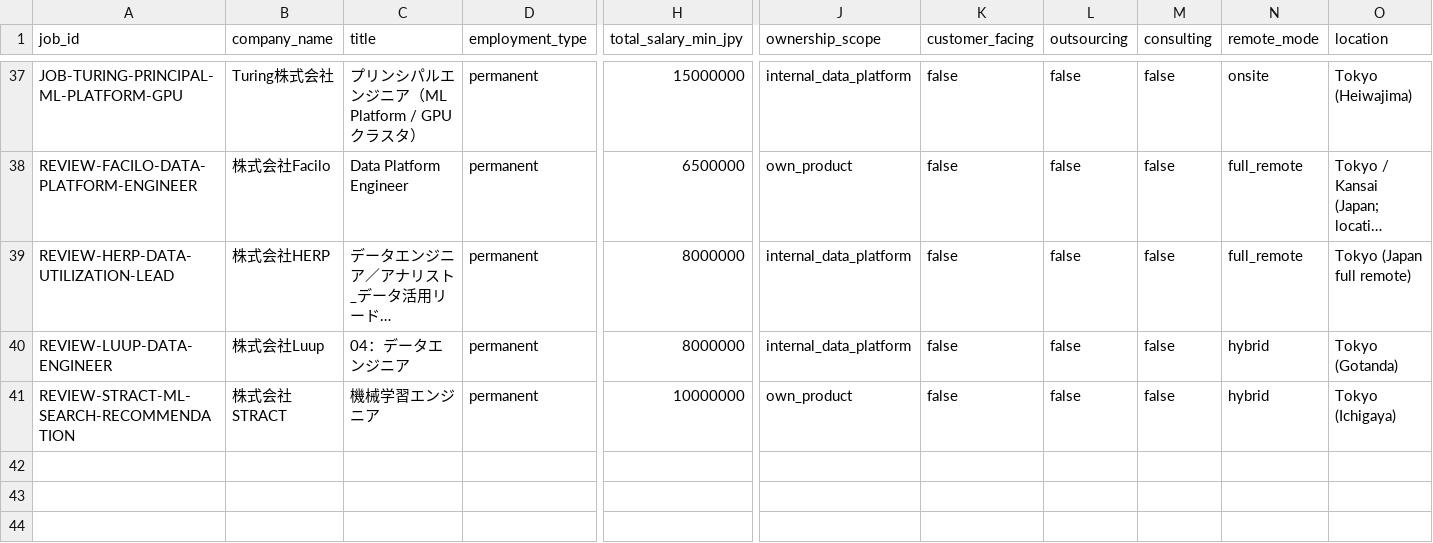
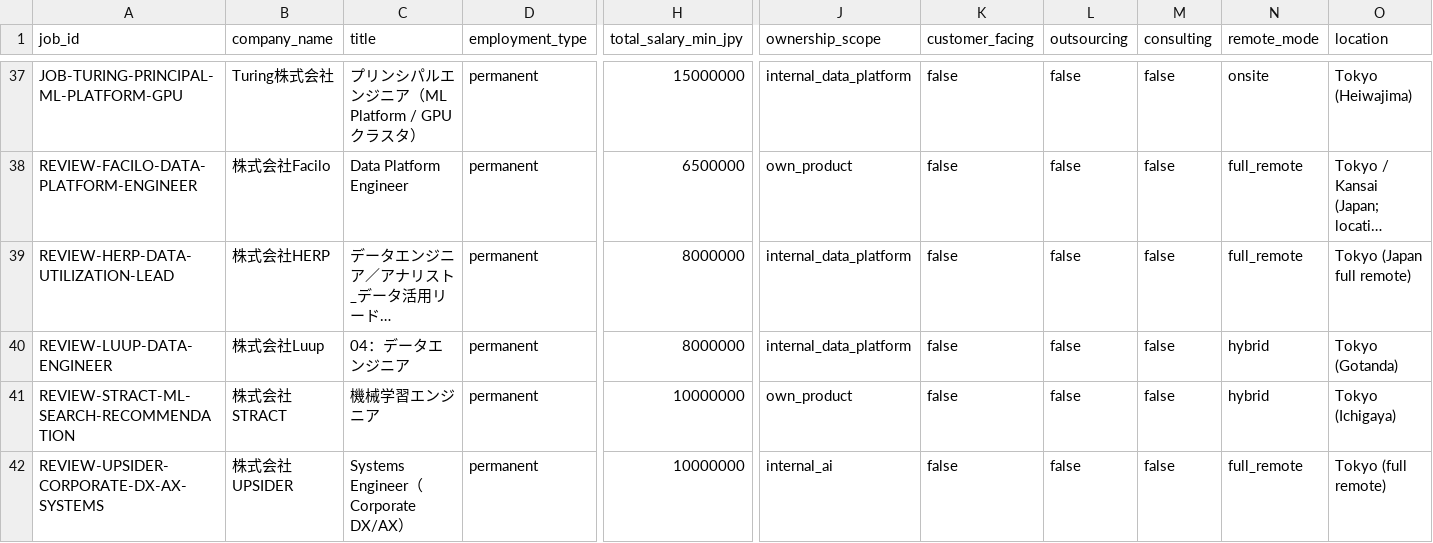
Before and after one commit to KAFKA2306/salary, a CSV file: seeds/job_candidates.csv, drawn as a sheet; only a part is shown, gaps mark what is left out; long unchanged cells end in …; rows hold the shown columns only; the diff names each change by its address in the sheet, - before the commit and + after, or states it on an @@ line.

Commit message:
jobs: track UPSIDER internal corporate AI systems as salary REVIEW

```diff
--- a/seeds/job_candidates.csv
+++ b/seeds/job_candidates.csv
+row 42: REVIEW-UPSIDER-CORPORATE-DX-AX-SYSTEMS | 株式会社UPSIDER | Systems Engineer（Corporate DX/AX） | permanent | 10000000 | internal_ai | false | false | false | full_remote | Tokyo (full remote)
```
Also changed, not shown: 2 other files.
